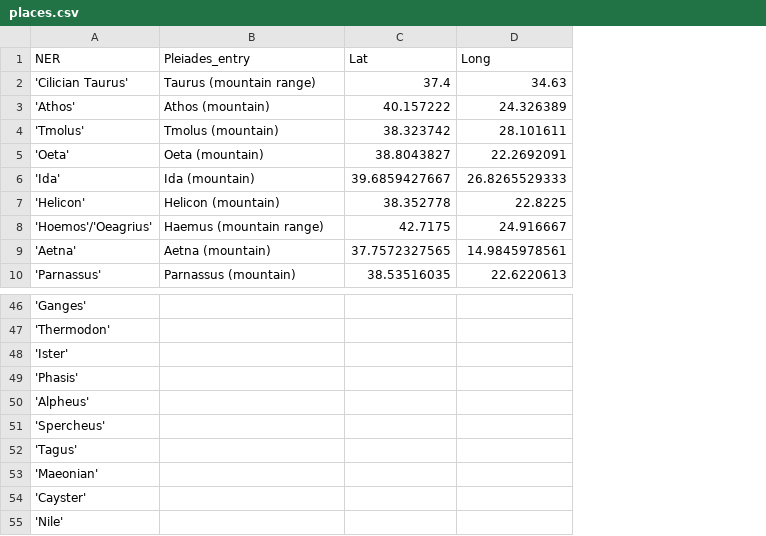
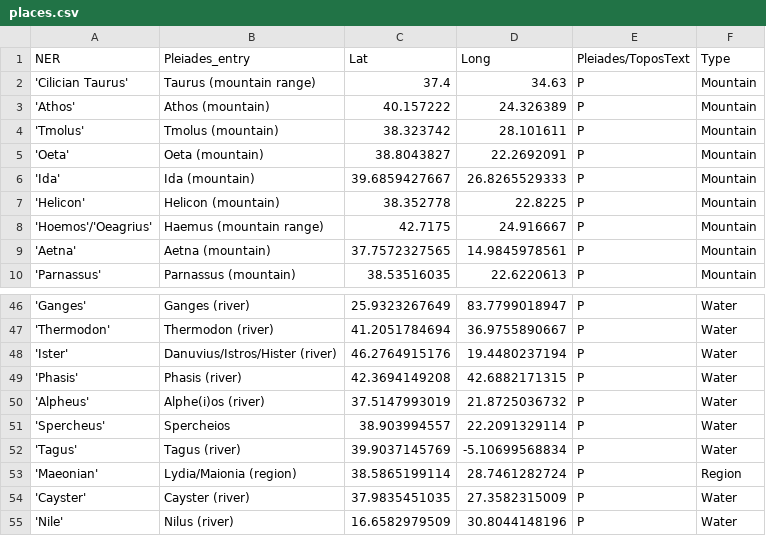
Before and after one commit to JacobBenSchwartz/Programming-Historians-Portfolio, a CSV file: places.csv, drawn as a sheet; only a part is shown, gaps mark what is left out; the diff covers the shown part only; the diff names each change by its address in the sheet, - before the commit and + after, or states it on an @@ line.

```diff
--- a/places.csv
+++ b/places.csv
+column E (Pleiades/ToposText), rows 2-10: all P; rows 46-55: all P
+column F (Type), rows 2-10: all Mountain; rows 46-55: Water | Water | Water | Water | Water | Water | Water | Region | Water | Water
-B46 (Pleiades_entry): (empty)
+B46 (Pleiades_entry): Ganges (river)
-C46 (Lat): (empty)
+C46 (Lat): 25.9323267649
-D46 (Long): (empty)
+D46 (Long): 83.7799018947
-B47 (Pleiades_entry): (empty)
+B47 (Pleiades_entry): Thermodon (river)
-C47 (Lat): (empty)
+C47 (Lat): 41.2051784694
-D47 (Long): (empty)
+D47 (Long): 36.9755890667
-B48 (Pleiades_entry): (empty)
+B48 (Pleiades_entry): Danuvius/Istros/Hister (river)
-C48 (Lat): (empty)
+C48 (Lat): 46.2764915176
-D48 (Long): (empty)
+D48 (Long): 19.4480237194
-B49 (Pleiades_entry): (empty)
+B49 (Pleiades_entry): Phasis (river)
-C49 (Lat): (empty)
+C49 (Lat): 42.3694149208
-D49 (Long): (empty)
+D49 (Long): 42.6882171315
-B50 (Pleiades_entry): (empty)
+B50 (Pleiades_entry): Alphe(i)os (river)
-C50 (Lat): (empty)
+C50 (Lat): 37.5147993019
-D50 (Long): (empty)
+D50 (Long): 21.8725036732
-B51 (Pleiades_entry): (empty)
+B51 (Pleiades_entry): Spercheios
-C51 (Lat): (empty)
+C51 (Lat): 38.903994557
-D51 (Long): (empty)
+D51 (Long): 22.2091329114
-B52 (Pleiades_entry): (empty)
+B52 (Pleiades_entry): Tagus (river)
-C52 (Lat): (empty)
+C52 (Lat): 39.9037145769
-D52 (Long): (empty)
+D52 (Long): -5.10699568834
-B53 (Pleiades_entry): (empty)
+B53 (Pleiades_entry): Lydia/Maionia (region)
-C53 (Lat): (empty)
+C53 (Lat): 38.5865199114
-D53 (Long): (empty)
+D53 (Long): 28.7461282724
-B54 (Pleiades_entry): (empty)
+B54 (Pleiades_entry): Cayster (river)
-C54 (Lat): (empty)
+C54 (Lat): 37.9835451035
-D54 (Long): (empty)
+D54 (Long): 27.3582315009
-B55 (Pleiades_entry): (empty)
+B55 (Pleiades_entry): Nilus (river)
-C55 (Lat): (empty)
+C55 (Lat): 16.6582979509
-D55 (Long): (empty)
+D55 (Long): 30.8044148196
```
Also changed, not shown: 51 edited cells elsewhere in this file.
